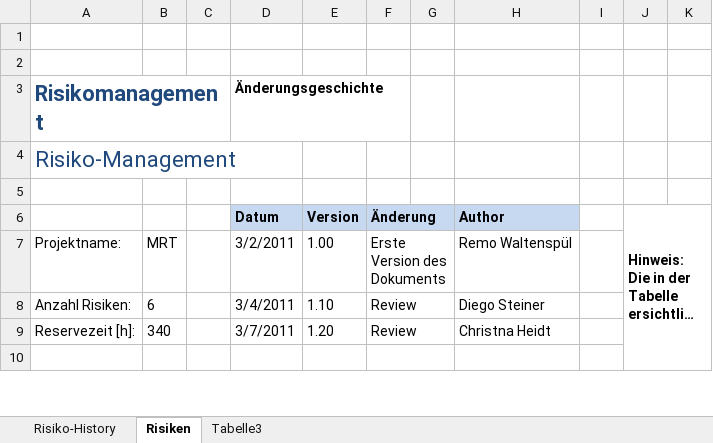
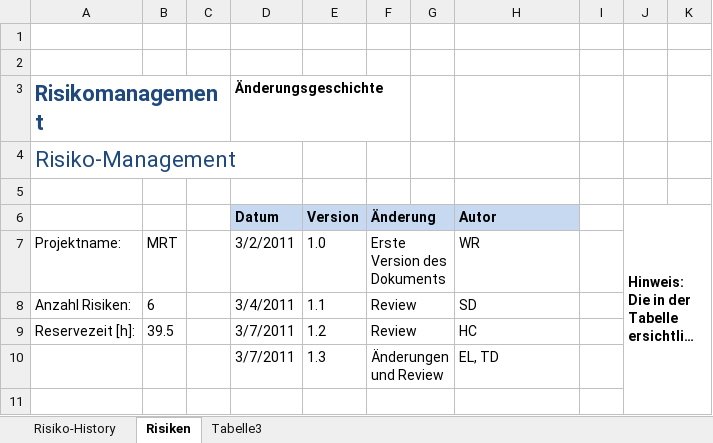
Before and after one commit to lukaselmer/hsr-mrt-software-engineering-2-project, an Excel workbook: doc/01_Projektplan/risikomanagement.xlsx, sheet Risiken, drawn as a sheet; only a part is shown; long unchanged cells end in …; values as stored, in another font and other column widths than the file's, no borders; removed rows and columns are numbered as before the commit, all else as after; the diff covers the shown part only; the diff names each change by its address in the sheet, - before the commit and + after, or states it on an @@ line.

Commit message:
refs #85

```diff
--- a/doc/01_Projektplan/risikomanagement.xlsx (sheet Risiken)
+++ b/doc/01_Projektplan/risikomanagement.xlsx (sheet Risiken)
-H6: Author
+H6: Autor
-J6:K11 merged
+J6:K11 merged
-E7: 1.00
+E7: 1.0
-H7: Remo Waltenspül
+H7: WR
-E8: 1.10
+E8: 1.1
-H8: Diego Steiner
+H8: SD
-B9: 340
+B9: 39.5
-E9: 1.20
+E9: 1.2
-H9: Christna Heidt
+H9: HC
+row 10:  |  |  | 3/7/2011 | 1.3 | Änderungen und Review |  | EL, TD
```
Also changed, not shown: 2 added rows, 3 removed rows, 35 edited cells and merged cells elsewhere in this sheet, sheet Risiko-History.
